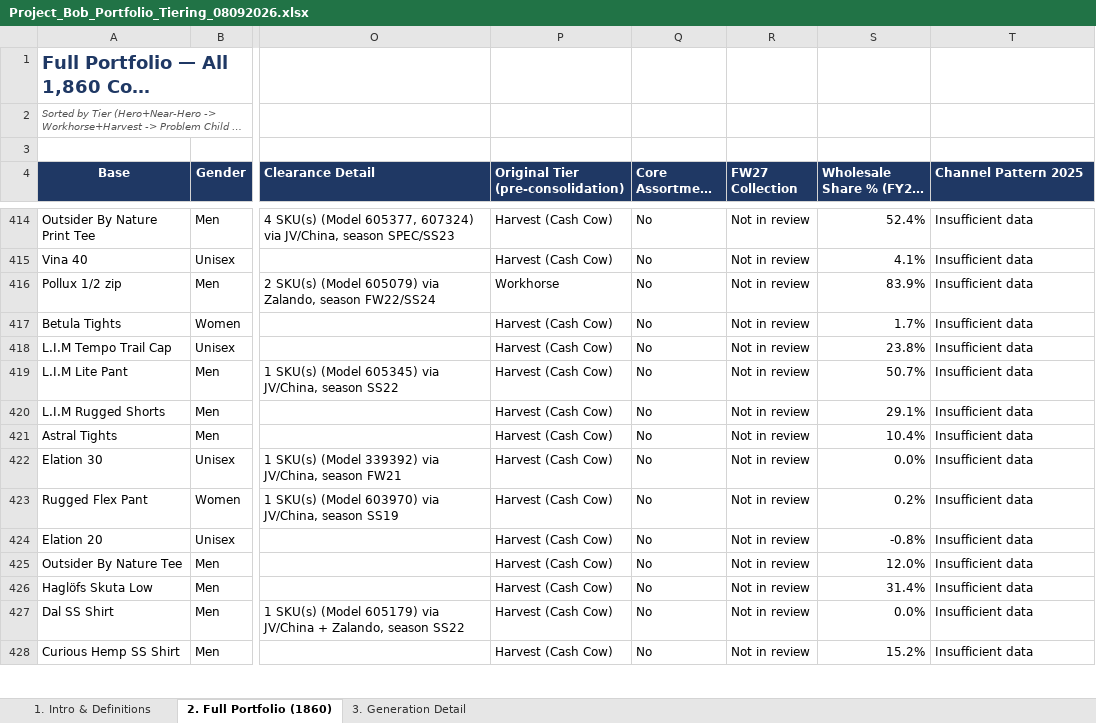
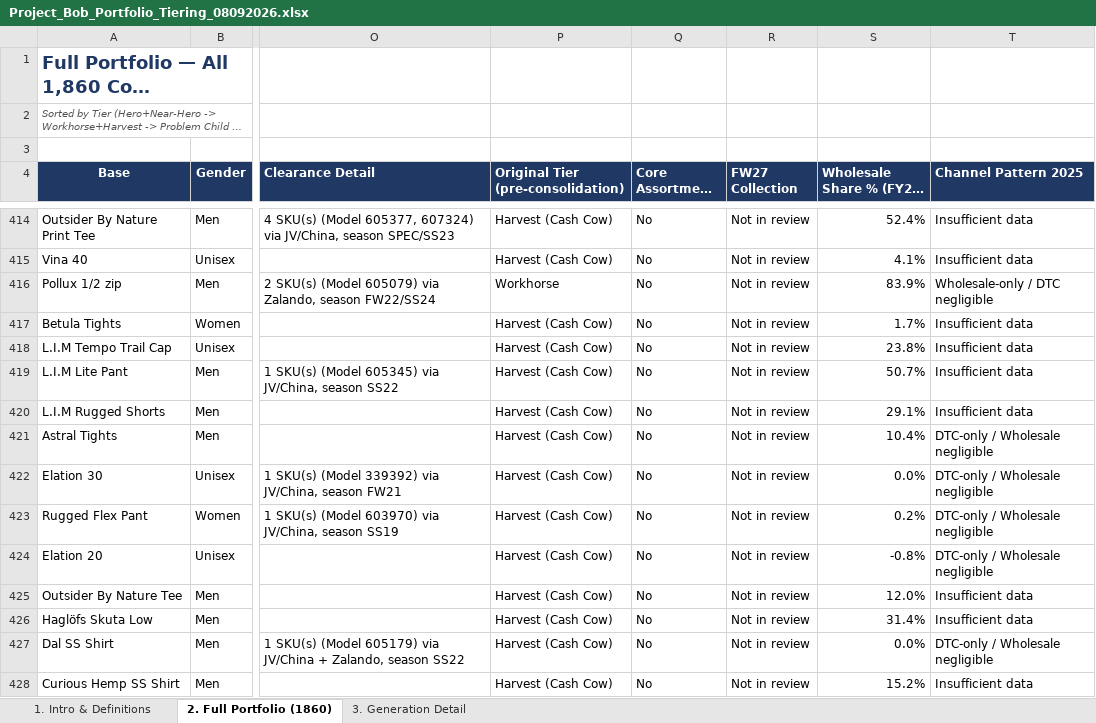
Before and after one commit to surflongboard/project_bob, an Excel workbook: data/ss26_portfolio_tiering/Project_Bob_Portfolio_Tiering_08092026.xlsx, sheet 2. Full Portfolio (1860), drawn as a sheet; only a part is shown, gaps mark what is left out; long unchanged cells end in …; values as stored, in another font and other column widths than the file's, no borders; the diff covers the shown part only; the diff names each change by its address in the sheet, - before the commit and + after, or states it on an @@ line.

```diff
--- a/data/ss26_portfolio_tiering/Project_Bob_Portfolio_Tiering_08092026.xlsx (sheet 2. Full Portfolio (1860))
+++ b/data/ss26_portfolio_tiering/Project_Bob_Portfolio_Tiering_08092026.xlsx (sheet 2. Full Portfolio (1860))
-T416 (Channel Pattern 2025): Insufficient data
+T416 (Channel Pattern 2025): Wholesale-only / DTC negligible
-T421:T424 (Channel Pattern 2025): Insufficient data
+T421:T424 (Channel Pattern 2025): DTC-only / Wholesale negligible
-T427 (Channel Pattern 2025): Insufficient data
+T427 (Channel Pattern 2025): DTC-only / Wholesale negligible
```
Also changed, not shown: 136 edited cells elsewhere in this sheet, sheet 1. Intro & Definitions, 1 other file.
